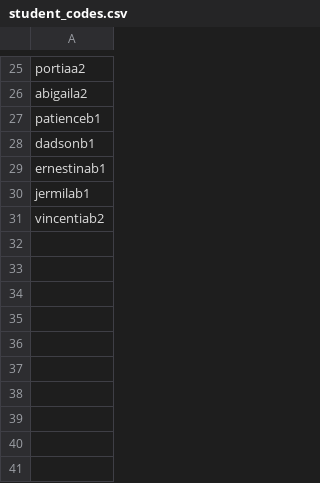
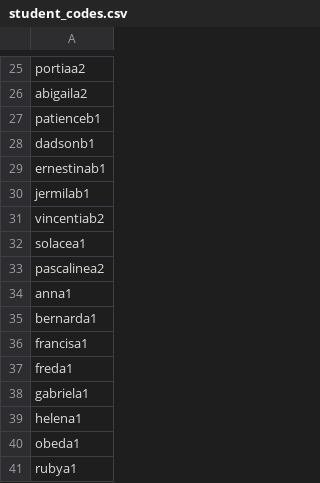
Before and after one commit to learngermanghana/privacy, a CSV file: student_codes.csv, drawn as a sheet; only a part is shown, gaps mark what is left out; the diff names each change by its address in the sheet, - before the commit and + after, or states it on an @@ line.

Commit message:
Add files via upload

```diff
--- a/student_codes.csv
+++ b/student_codes.csv
+row 32: solacea1
+row 33: pascalinea2
+row 34: anna1
+row 35: bernarda1
+row 36: francisa1
+row 37: freda1
+row 38: gabriela1
+row 39: helena1
+row 40: obeda1
+row 41: rubya1
```
